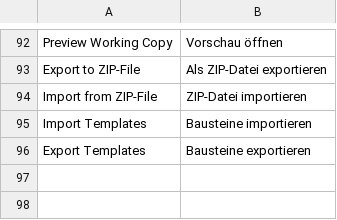
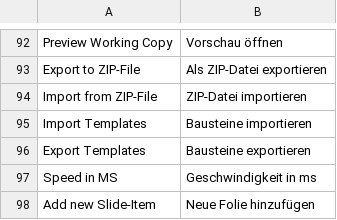
Before and after one commit to webguys-de/EasyTemplate, a CSV file: app/locale/de_DE/Webguys_Easytemplate.csv, drawn as a sheet; only a part is shown, gaps mark what is left out; the diff names each change by its address in the sheet, - before the commit and + after, or states it on an @@ line.

Commit message:
add missing translations for slider

```diff
--- a/app/locale/de_DE/Webguys_Easytemplate.csv
+++ b/app/locale/de_DE/Webguys_Easytemplate.csv
+row 97: Speed in MS | Geschwindigkeit in ms
+row 98: Add new Slide-Item | Neue Folie hinzufügen
```
